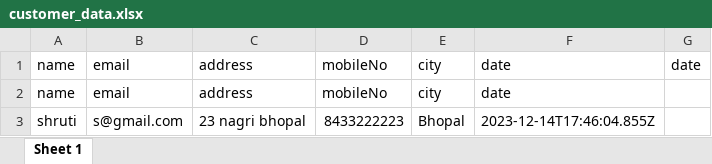
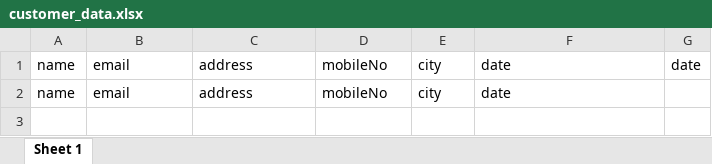
Before and after one commit to shivam9817/shivam-dairy-farm, an Excel workbook: backend/customer_data.xlsx, sheet Sheet 1, drawn as a sheet; values as stored, in another font and other column widths than the file's, no borders; the diff names each change by its address in the sheet, - before the commit and + after, or states it on an @@ line.

```diff
--- a/backend/customer_data.xlsx (sheet Sheet 1)
+++ b/backend/customer_data.xlsx (sheet Sheet 1)
-row 3: shruti | s@gmail.com | 23 nagri bhopal | 8433222223 | Bhopal | 2023-12-14T17:46:04.855Z
```
Also changed, not shown: 5 other files.
